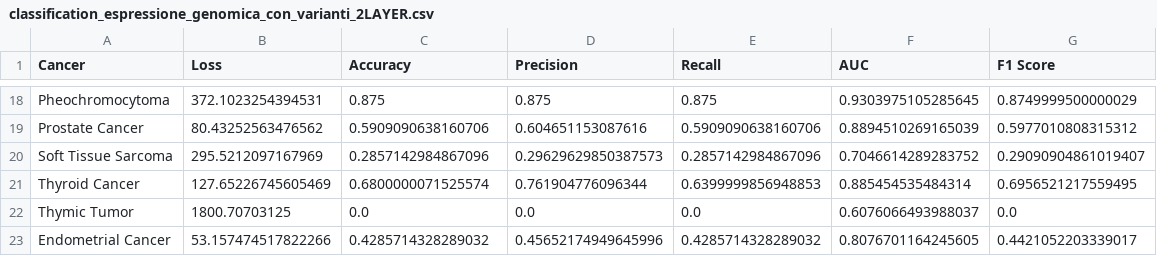
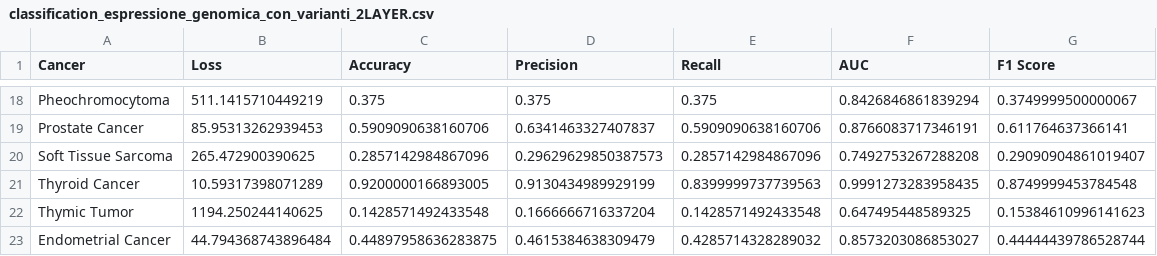
Before and after one commit to FLaTNNBio/SNN_for_Enhanced_Cancer_Type_Detection, a CSV file: code/risultati/classification/0030/classification_espressione_genomica_con_varianti_2LAYER.csv, drawn as a sheet; only a part is shown, gaps mark what is left out; the diff covers the shown part only; the diff names each change by its address in the sheet, - before the commit and + after, or states it on an @@ line.

```diff
--- a/code/risultati/classification/0030/classification_espressione_genomica_con_varianti_2LAYER.csv
+++ b/code/risultati/classification/0030/classification_espressione_genomica_con_varianti_2LAYER.csv
-B18 (Loss): 372.1023254394531
+B18 (Loss): 511.1415710449219
-C18 (Accuracy): 0.875
+C18 (Accuracy): 0.375
-D18 (Precision): 0.875
+D18 (Precision): 0.375
-E18 (Recall): 0.875
+E18 (Recall): 0.375
-F18 (AUC): 0.9303975105285645
+F18 (AUC): 0.8426846861839294
-G18 (F1 Score): 0.8749999500000029
+G18 (F1 Score): 0.3749999500000067
-B19 (Loss): 80.43252563476562
+B19 (Loss): 85.95313262939453
-D19 (Precision): 0.604651153087616
+D19 (Precision): 0.6341463327407837
-F19 (AUC): 0.8894510269165039
+F19 (AUC): 0.8766083717346191
-G19 (F1 Score): 0.5977010808315312
+G19 (F1 Score): 0.611764637366141
-B20 (Loss): 295.5212097167969
+B20 (Loss): 265.472900390625
-F20 (AUC): 0.7046614289283752
+F20 (AUC): 0.7492753267288208
-B21 (Loss): 127.65226745605469
+B21 (Loss): 10.59317398071289
-C21 (Accuracy): 0.6800000071525574
+C21 (Accuracy): 0.9200000166893005
-D21 (Precision): 0.761904776096344
+D21 (Precision): 0.9130434989929199
-E21 (Recall): 0.6399999856948853
+E21 (Recall): 0.8399999737739563
-F21 (AUC): 0.885454535484314
+F21 (AUC): 0.9991273283958435
-G21 (F1 Score): 0.6956521217559495
+G21 (F1 Score): 0.8749999453784548
-B22 (Loss): 1800.70703125
+B22 (Loss): 1194.250244140625
-C22 (Accuracy): 0.0
+C22 (Accuracy): 0.1428571492433548
-D22 (Precision): 0.0
+D22 (Precision): 0.1666666716337204
-E22 (Recall): 0.0
+E22 (Recall): 0.1428571492433548
-F22 (AUC): 0.6076066493988037
+F22 (AUC): 0.647495448589325
-G22 (F1 Score): 0.0
+G22 (F1 Score): 0.15384610996141623
-B23 (Loss): 53.157474517822266
+B23 (Loss): 44.794368743896484
-C23 (Accuracy): 0.4285714328289032
+C23 (Accuracy): 0.44897958636283875
-D23 (Precision): 0.45652174949645996
+D23 (Precision): 0.4615384638309479
-F23 (AUC): 0.8076701164245605
+F23 (AUC): 0.8573203086853027
-G23 (F1 Score): 0.4421052203339017
+G23 (F1 Score): 0.44444439786528744
```
Also changed, not shown: 98 edited cells elsewhere in this file, 17 other files.
